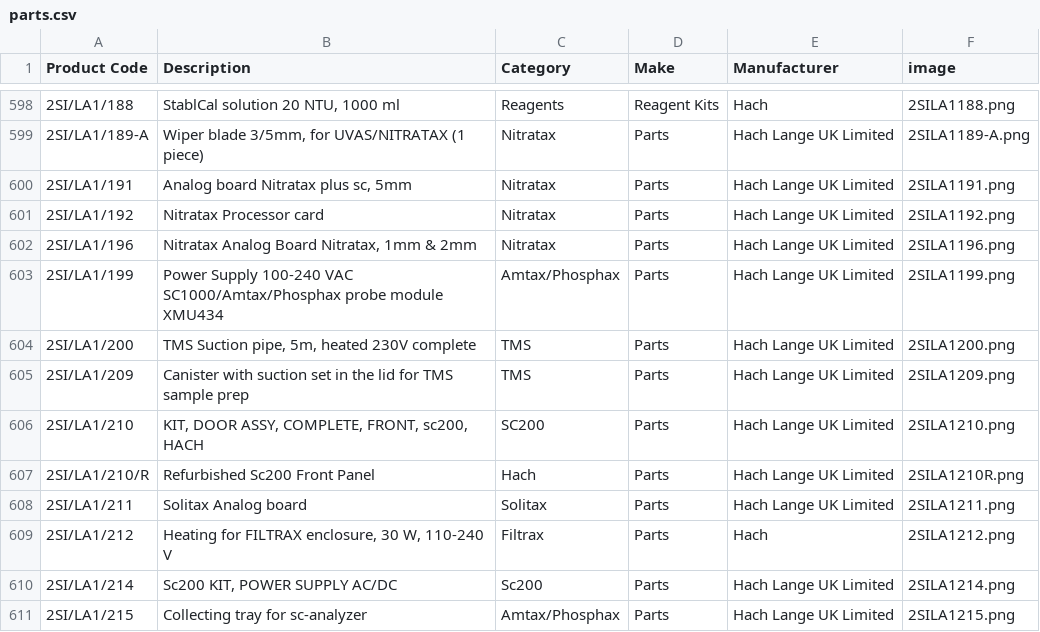
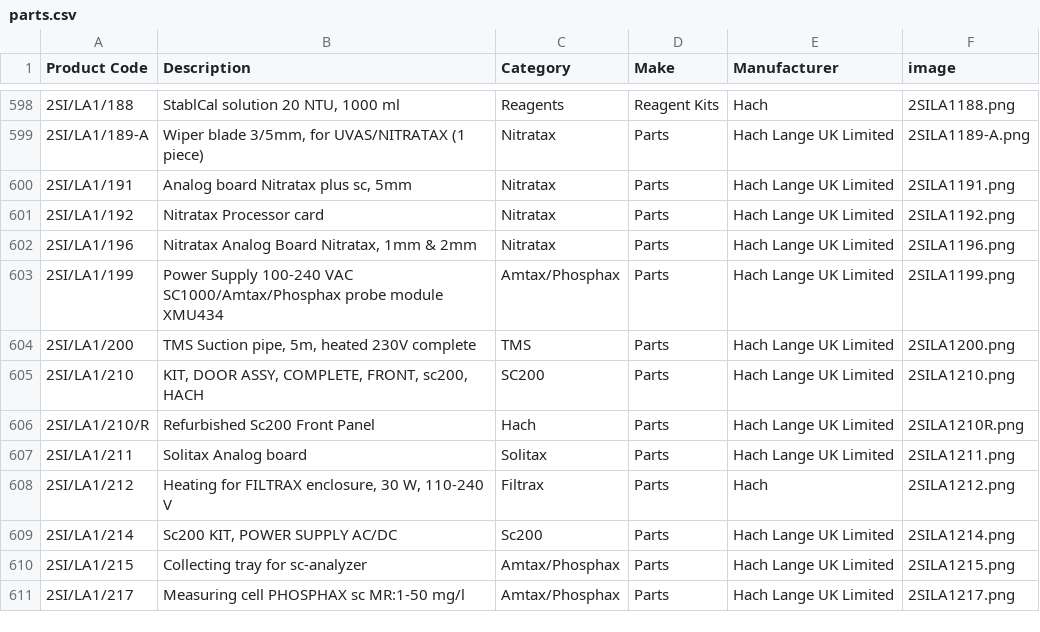
Before and after one commit to tomward0606/PartsProjectMain, a CSV file: parts.csv, drawn as a sheet; only a part is shown, gaps mark what is left out; the shorter side is filled out with more unchanged rows; the diff names each change by its address in the sheet, - before the commit and + after, or states it on an @@ line.

Commit message:
Delete part: 2SI/LA1/209

```diff
--- a/parts.csv
+++ b/parts.csv
-row 605: 2SI/LA1/209 | Canister with suction set in the lid for TMS sample prep | TMS | Parts | Hach Lange UK Limited | 2SILA1209.png
```
